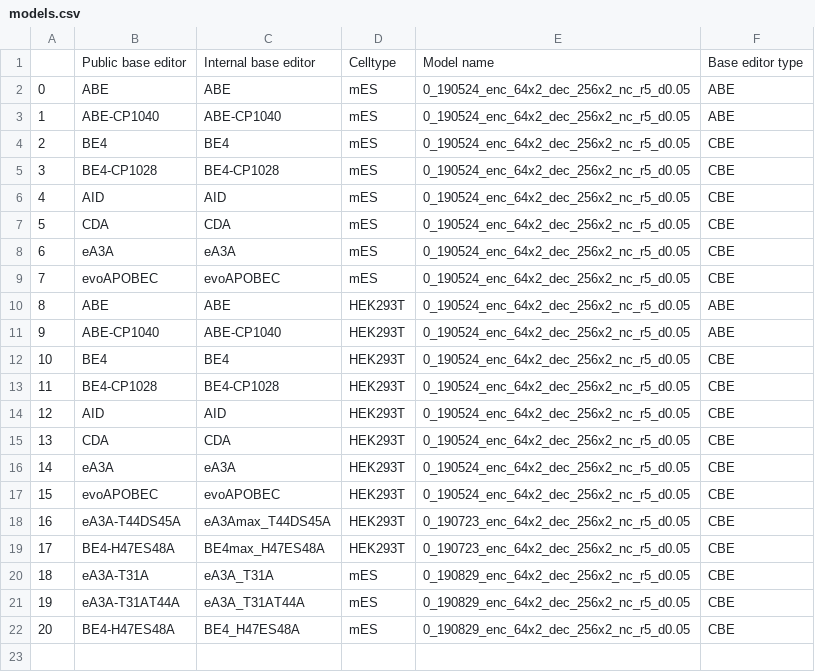
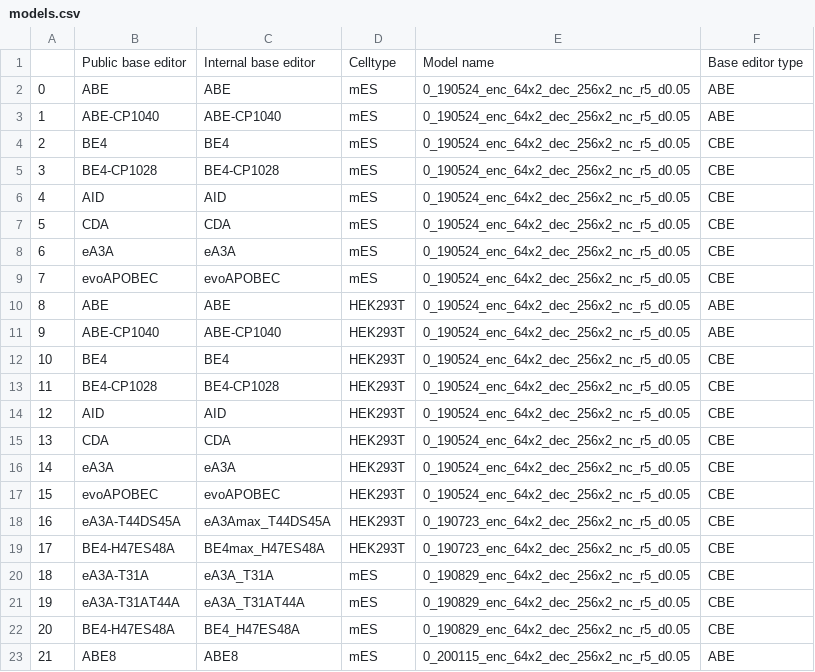
Before and after one commit to maxwshen/be_predict_bystander, a CSV file: models.csv, drawn as a sheet.

```diff
--- a/models.csv
+++ b/models.csv
@@ -22 +22,2 @@
 20,BE4-H47ES48A,BE4_H47ES48A,mES,0_190829_enc_64x2_dec_256x2_nc_r5_d0.05,CBE
+21,ABE8,ABE8,mES,0_200115_enc_64x2_dec_256x2_nc_r5_d0.05,ABE
```
Also changed, not shown: 2 other files.
